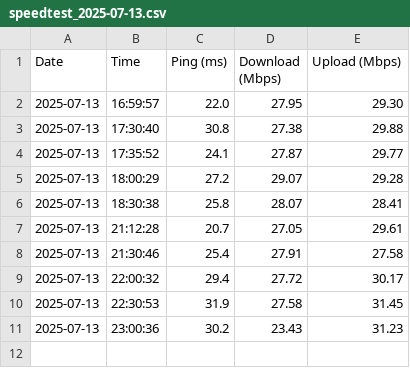
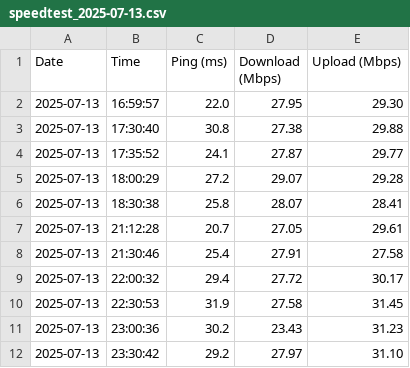
Before and after one commit to shubham-kulkarni/capturespeed, a CSV file: logs/speedtest_2025-07-13.csv, drawn as a sheet.

```diff
--- a/logs/speedtest_2025-07-13.csv
+++ b/logs/speedtest_2025-07-13.csv
@@ -11 +11,2 @@ Date,Time,Ping (ms),Download (Mbps),Upload (Mbps)
 2025-07-13,23:00:36,30.2,23.43,31.23
+2025-07-13,23:30:42,29.2,27.97,31.10
```
Also changed, not shown: 4 other files.
